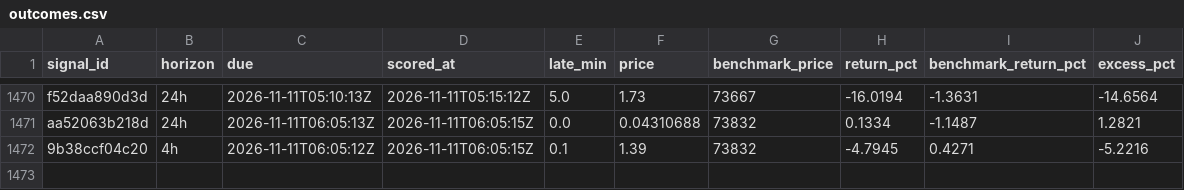
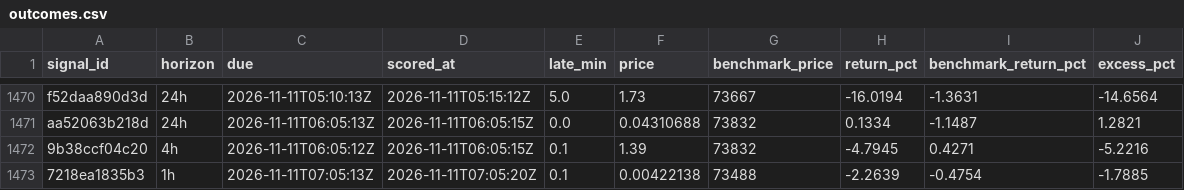
Before and after one commit to hpintojr/crypto-scanner, a CSV file: data/outcomes.csv, drawn as a sheet; only a part is shown, gaps mark what is left out; the diff names each change by its address in the sheet, - before the commit and + after, or states it on an @@ line.

```diff
--- a/data/outcomes.csv
+++ b/data/outcomes.csv
+row 1473: 7218ea1835b3 | 1h | 2026-11-11T07:05:13Z | 2026-11-11T07:05:20Z | 0.1 | 0.00422138 | 73488 | -2.2639 | -0.4754 | -1.7885
```
Also changed, not shown: data/signals.csv, data/sim-equity.csv, 6 other files.
